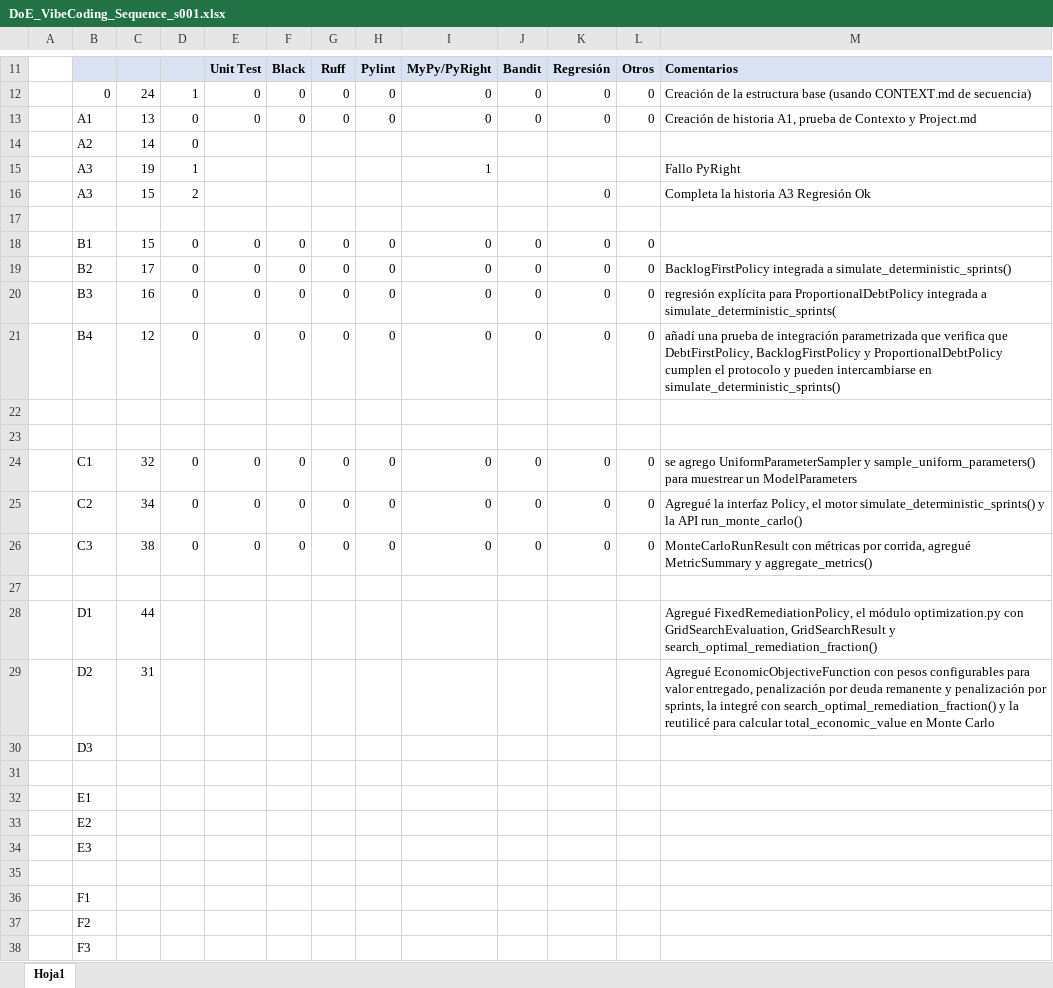
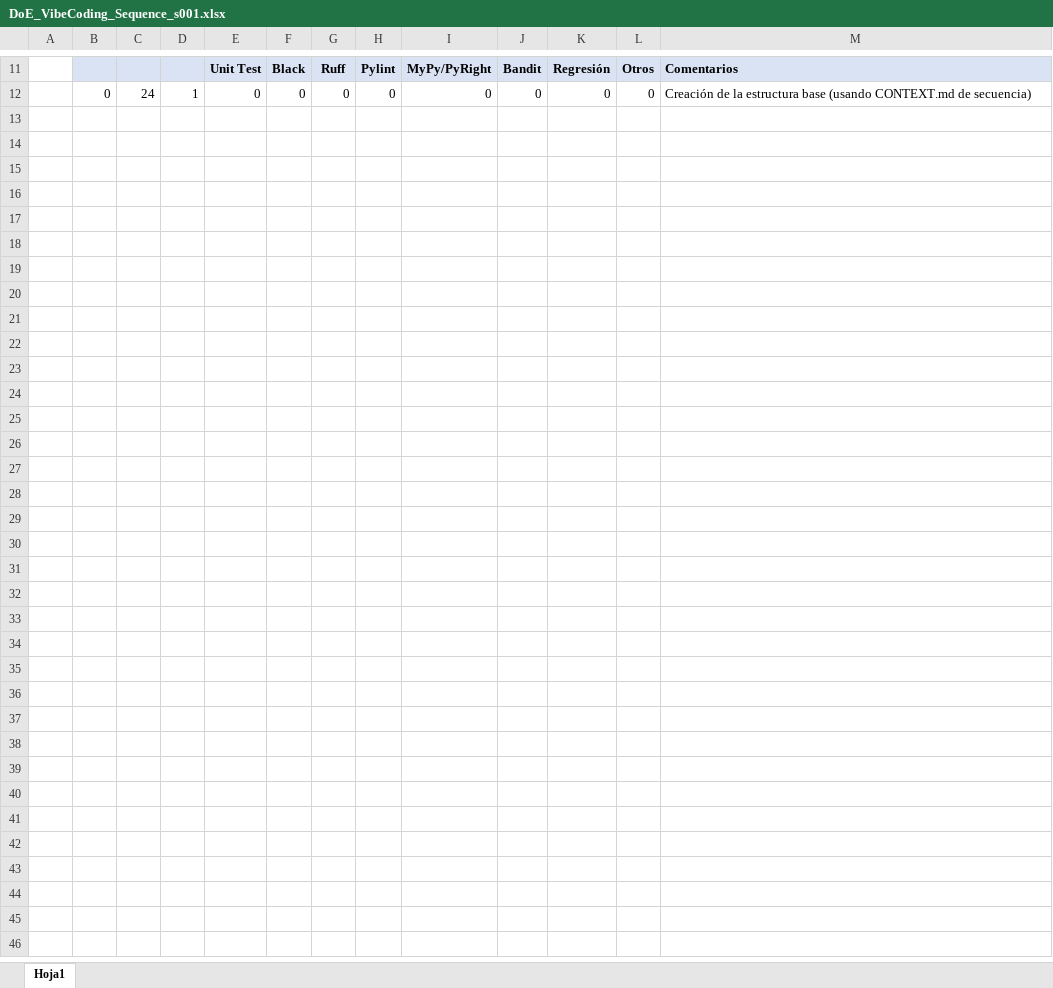
Before and after one commit to lu7did/DoEVC, an Excel workbook: secuencia/s001/docs/DoE_VibeCoding_Sequence_s001.xlsx, sheet Hoja1, drawn as a sheet; only a part is shown, gaps mark what is left out; values as stored, in another font and other column widths than the file's, no borders; the diff names each change by its address in the sheet, - before the commit and + after, or states it on an @@ line.

```diff
--- a/secuencia/s001/docs/DoE_VibeCoding_Sequence_s001.xlsx (sheet Hoja1)
+++ b/secuencia/s001/docs/DoE_VibeCoding_Sequence_s001.xlsx (sheet Hoja1)
-row 13:  | A1 | 13 | 0 | 0 | 0 | 0 | 0 | 0 | 0 | 0 | 0 | Creación de historia A1, prueba de Contexto y Project.md
-row 14:  | A2 | 14 | 0
-row 15:  | A3 | 19 | 1 |  |  |  |  | 1 |  |  |  | Fallo PyRight
-row 16:  | A3 | 15 | 2 |  |  |  |  |  |  | 0 |  | Completa la historia A3 Regresión Ok
-row 17: (empty)
-row 18:  | B1 | 15 | 0 | 0 | 0 | 0 | 0 | 0 | 0 | 0 | 0
-row 19:  | B2 | 17 | 0 | 0 | 0 | 0 | 0 | 0 | 0 | 0 | 0 | BacklogFirstPolicy integrada a simulate_deterministic_sprints()
-row 20:  | B3 | 16 | 0 | 0 | 0 | 0 | 0 | 0 | 0 | 0 | 0 | regresión explícita para ProportionalDebtPolicy integrada a simulate_deterministic_sprints(
-row 21:  | B4 | 12 | 0 | 0 | 0 | 0 | 0 | 0 | 0 | 0 | 0 | añadí una prueba de integración parametrizada que verifica que DebtFirstPolicy, BacklogFirstPolicy y ProportionalDebtPolicy cumplen el protocolo y pueden intercambiarse en simulate_deterministic_sprints()
-row 22: (empty)
-row 23: (empty)
-row 24:  | C1 | 32 | 0 | 0 | 0 | 0 | 0 | 0 | 0 | 0 | 0 | se agrego UniformParameterSampler y sample_uniform_parameters() para muestrear un ModelParameters
-row 25:  | C2 | 34 | 0 | 0 | 0 | 0 | 0 | 0 | 0 | 0 | 0 | Agregué la interfaz Policy, el motor simulate_deterministic_sprints() y la API run_monte_carlo()
-row 26:  | C3 | 38 | 0 | 0 | 0 | 0 | 0 | 0 | 0 | 0 | 0 | MonteCarloRunResult con métricas por corrida, agregué MetricSummary y aggregate_metrics()
-row 27: (empty)
-row 28:  | D1 | 44 |  |  |  |  |  |  |  |  |  | Agregué FixedRemediationPolicy, el módulo optimization.py con GridSearchEvaluation, GridSearchResult y search_optimal_remediation_fraction()
-row 29:  | D2 | 31 |  |  |  |  |  |  |  |  |  | Agregué EconomicObjectiveFunction con pesos configurables para valor entregado, penalización por deuda remanente y penalización por sprints, la integré con search_optimal_remediation_fraction() y la reutilicé para calcular total_economic_value en Monte Carlo
-row 30:  | D3
-row 31: (empty)
-row 32:  | E1
-row 33:  | E2
-row 34:  | E3
-row 35: (empty)
-row 36:  | F1
-row 37:  | F2
-row 38:  | F3
```
Also changed, not shown: 37 other files.
